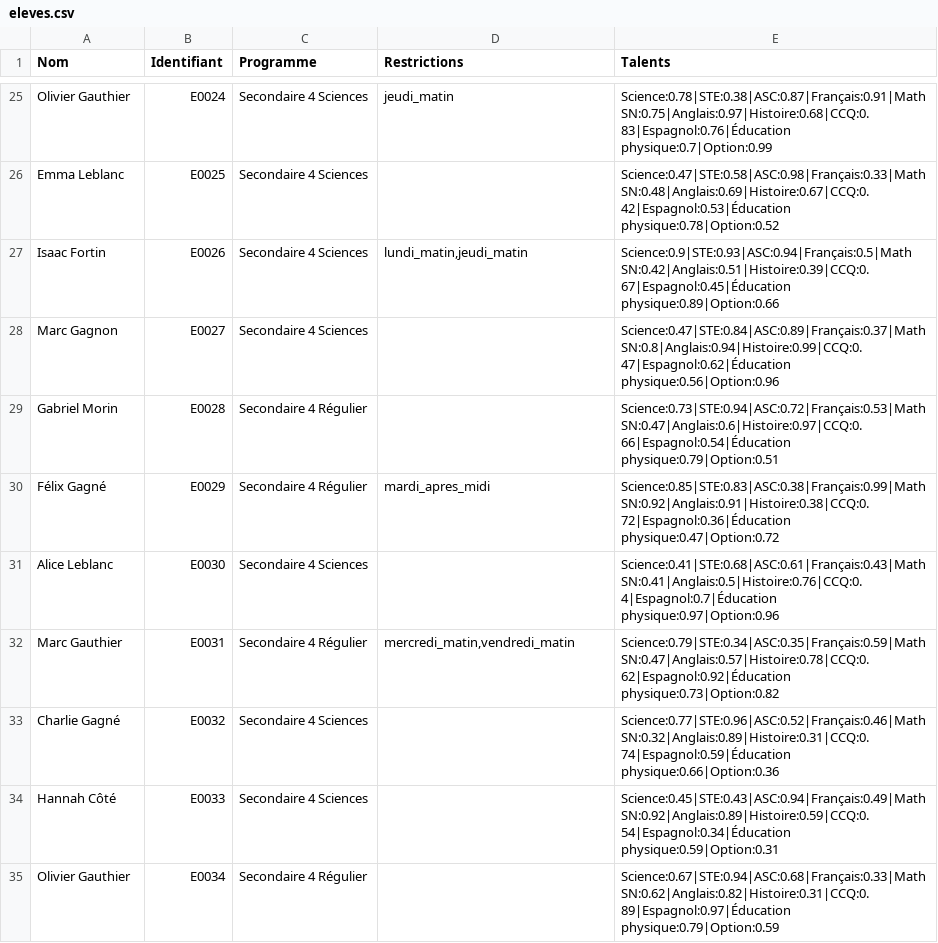
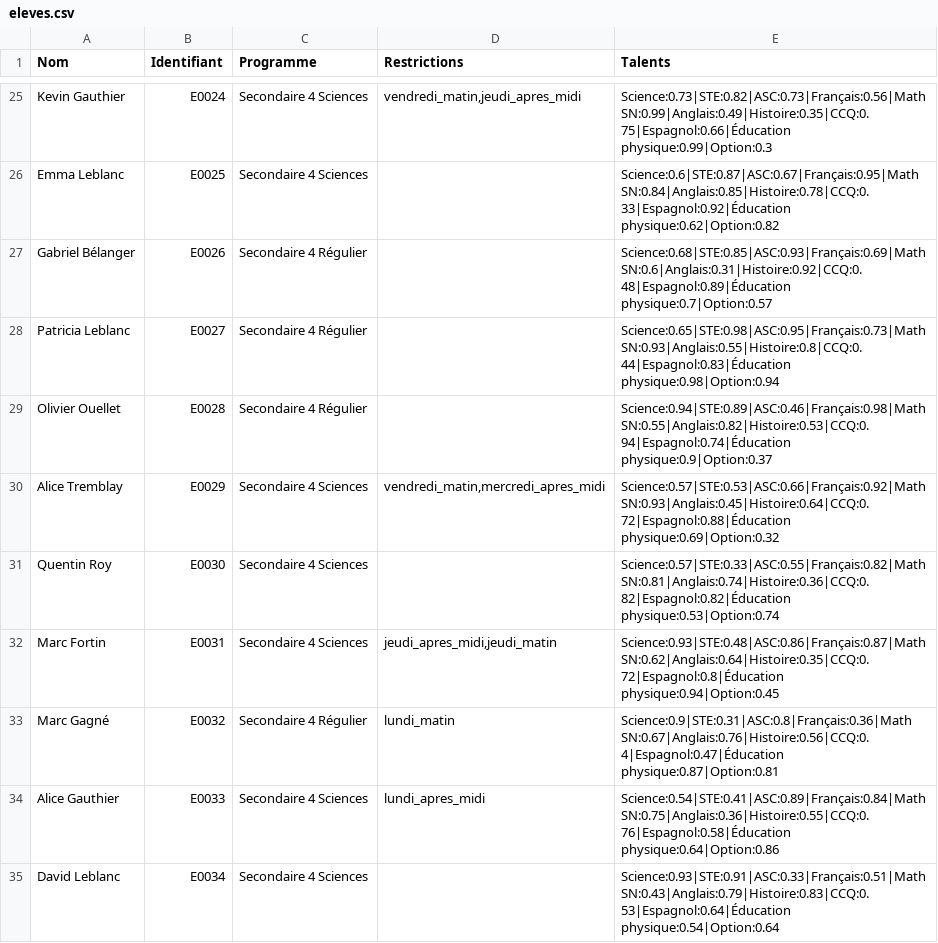
Before and after one commit to e-lacroix/creation-horaires-et-classes, a CSV file: data/eleves/eleves.csv, drawn as a sheet; only a part is shown, gaps mark what is left out; the diff covers the shown part only; the diff names each change by its address in the sheet, - before the commit and + after, or states it on an @@ line.

```diff
--- a/data/eleves/eleves.csv
+++ b/data/eleves/eleves.csv
-A25 (Nom): Olivier Gauthier
+A25 (Nom): Kevin Gauthier
-D25 (Restrictions): jeudi_matin
+D25 (Restrictions): vendredi_matin,jeudi_apres_midi
-E25 (Talents): Science:0.78|STE:0.38|ASC:0.87|Français:0.91|Math SN:0.75|Anglais:0.97|Histoire:0.68|CCQ:0.83|Espagnol:0.76|Éducation physique:0.7|Option:0.99
+E25 (Talents): Science:0.73|STE:0.82|ASC:0.73|Français:0.56|Math SN:0.99|Anglais:0.49|Histoire:0.35|CCQ:0.75|Espagnol:0.66|Éducation physique:0.99|Option:0.3
-E26 (Talents): Science:0.47|STE:0.58|ASC:0.98|Français:0.33|Math SN:0.48|Anglais:0.69|Histoire:0.67|CCQ:0.42|Espagnol:0.53|Éducation physique:0.78|Option:0.52
+E26 (Talents): Science:0.6|STE:0.87|ASC:0.67|Français:0.95|Math SN:0.84|Anglais:0.85|Histoire:0.78|CCQ:0.33|Espagnol:0.92|Éducation physique:0.62|Option:0.82
-A27 (Nom): Isaac Fortin
+A27 (Nom): Gabriel Bélanger
-C27:C28 (Programme): Secondaire 4 Sciences
+C27:C28 (Programme): Secondaire 4 Régulier
-D27 (Restrictions): lundi_matin,jeudi_matin
+D27 (Restrictions): (empty)
-E27 (Talents): Science:0.9|STE:0.93|ASC:0.94|Français:0.5|Math SN:0.42|Anglais:0.51|Histoire:0.39|CCQ:0.67|Espagnol:0.45|Éducation physique:0.89|Option:0.66
+E27 (Talents): Science:0.68|STE:0.85|ASC:0.93|Français:0.69|Math SN:0.6|Anglais:0.31|Histoire:0.92|CCQ:0.48|Espagnol:0.89|Éducation physique:0.7|Option:0.57
-A28 (Nom): Marc Gagnon
+A28 (Nom): Patricia Leblanc
-E28 (Talents): Science:0.47|STE:0.84|ASC:0.89|Français:0.37|Math SN:0.8|Anglais:0.94|Histoire:0.99|CCQ:0.47|Espagnol:0.62|Éducation physique:0.56|Option:0.96
+E28 (Talents): Science:0.65|STE:0.98|ASC:0.95|Français:0.73|Math SN:0.93|Anglais:0.55|Histoire:0.8|CCQ:0.44|Espagnol:0.83|Éducation physique:0.98|Option:0.94
-A29 (Nom): Gabriel Morin
+A29 (Nom): Olivier Ouellet
-E29 (Talents): Science:0.73|STE:0.94|ASC:0.72|Français:0.53|Math SN:0.47|Anglais:0.6|Histoire:0.97|CCQ:0.66|Espagnol:0.54|Éducation physique:0.79|Option:0.51
+E29 (Talents): Science:0.94|STE:0.89|ASC:0.46|Français:0.98|Math SN:0.55|Anglais:0.82|Histoire:0.53|CCQ:0.94|Espagnol:0.74|Éducation physique:0.9|Option:0.37
-A30 (Nom): Félix Gagné
+A30 (Nom): Alice Tremblay
-C30 (Programme): Secondaire 4 Régulier
+C30 (Programme): Secondaire 4 Sciences
-D30 (Restrictions): mardi_apres_midi
+D30 (Restrictions): vendredi_matin,mercredi_apres_midi
-E30 (Talents): Science:0.85|STE:0.83|ASC:0.38|Français:0.99|Math SN:0.92|Anglais:0.91|Histoire:0.38|CCQ:0.72|Espagnol:0.36|Éducation physique:0.47|Option:0.72
+E30 (Talents): Science:0.57|STE:0.53|ASC:0.66|Français:0.92|Math SN:0.93|Anglais:0.45|Histoire:0.64|CCQ:0.72|Espagnol:0.88|Éducation physique:0.69|Option:0.32
-A31 (Nom): Alice Leblanc
+A31 (Nom): Quentin Roy
-E31 (Talents): Science:0.41|STE:0.68|ASC:0.61|Français:0.43|Math SN:0.41|Anglais:0.5|Histoire:0.76|CCQ:0.4|Espagnol:0.7|Éducation physique:0.97|Option:0.96
+E31 (Talents): Science:0.57|STE:0.33|ASC:0.55|Français:0.82|Math SN:0.81|Anglais:0.74|Histoire:0.36|CCQ:0.82|Espagnol:0.82|Éducation physique:0.53|Option:0.74
-A32 (Nom): Marc Gauthier
+A32 (Nom): Marc Fortin
-C32 (Programme): Secondaire 4 Régulier
+C32 (Programme): Secondaire 4 Sciences
-D32 (Restrictions): mercredi_matin,vendredi_matin
+D32 (Restrictions): jeudi_apres_midi,jeudi_matin
-E32 (Talents): Science:0.79|STE:0.34|ASC:0.35|Français:0.59|Math SN:0.47|Anglais:0.57|Histoire:0.78|CCQ:0.62|Espagnol:0.92|Éducation physique:0.73|Option:0.82
+E32 (Talents): Science:0.93|STE:0.48|ASC:0.86|Français:0.87|Math SN:0.62|Anglais:0.64|Histoire:0.35|CCQ:0.72|Espagnol:0.8|Éducation physique:0.94|Option:0.45
-A33 (Nom): Charlie Gagné
+A33 (Nom): Marc Gagné
-C33 (Programme): Secondaire 4 Sciences
+C33 (Programme): Secondaire 4 Régulier
-D33 (Restrictions): (empty)
+D33 (Restrictions): lundi_matin
-E33 (Talents): Science:0.77|STE:0.96|ASC:0.52|Français:0.46|Math SN:0.32|Anglais:0.89|Histoire:0.31|CCQ:0.74|Espagnol:0.59|Éducation physique:0.66|Option:0.36
+E33 (Talents): Science:0.9|STE:0.31|ASC:0.8|Français:0.36|Math SN:0.67|Anglais:0.76|Histoire:0.56|CCQ:0.4|Espagnol:0.47|Éducation physique:0.87|Option:0.81
-A34 (Nom): Hannah Côté
+A34 (Nom): Alice Gauthier
-D34 (Restrictions): (empty)
+D34 (Restrictions): lundi_apres_midi
-E34 (Talents): Science:0.45|STE:0.43|ASC:0.94|Français:0.49|Math SN:0.92|Anglais:0.89|Histoire:0.59|CCQ:0.54|Espagnol:0.34|Éducation physique:0.59|Option:0.31
+E34 (Talents): Science:0.54|STE:0.41|ASC:0.89|Français:0.84|Math SN:0.75|Anglais:0.36|Histoire:0.55|CCQ:0.76|Espagnol:0.58|Éducation physique:0.64|Option:0.86
-A35 (Nom): Olivier Gauthier
+A35 (Nom): David Leblanc
-C35 (Programme): Secondaire 4 Régulier
+C35 (Programme): Secondaire 4 Sciences
-E35 (Talents): Science:0.67|STE:0.94|ASC:0.68|Français:0.33|Math SN:0.62|Anglais:0.82|Histoire:0.31|CCQ:0.89|Espagnol:0.97|Éducation physique:0.79|Option:0.59
+E35 (Talents): Science:0.93|STE:0.91|ASC:0.33|Français:0.51|Math SN:0.43|Anglais:0.79|Histoire:0.83|CCQ:0.53|Espagnol:0.64|Éducation physique:0.54|Option:0.64
```
Also changed, not shown: 126 edited cells elsewhere in this file, data/classes/classes.csv, data/enseignants/enseignants.csv, 4 other files.
